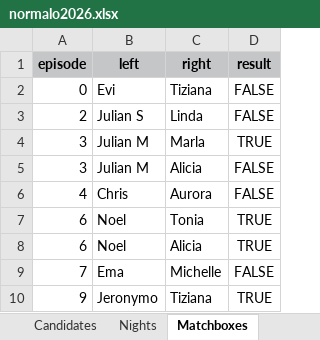
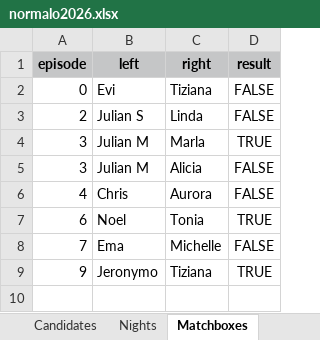
Before and after one commit to proxophy/aytogermany, an Excel workbook: data/normalo2026.xlsx, sheet Matchboxes, drawn as a sheet; values as stored, in another font and other column widths than the file's, no borders; the diff names each change by its address in the sheet, - before the commit and + after, or states it on an @@ line.

```diff
--- a/data/normalo2026.xlsx (sheet Matchboxes)
+++ b/data/normalo2026.xlsx (sheet Matchboxes)
-row 8: 6 | Noel | Alicia | TRUE
```
Also changed, not shown: sheet Nights, data/normalo2023.xlsx, 12 other files.
